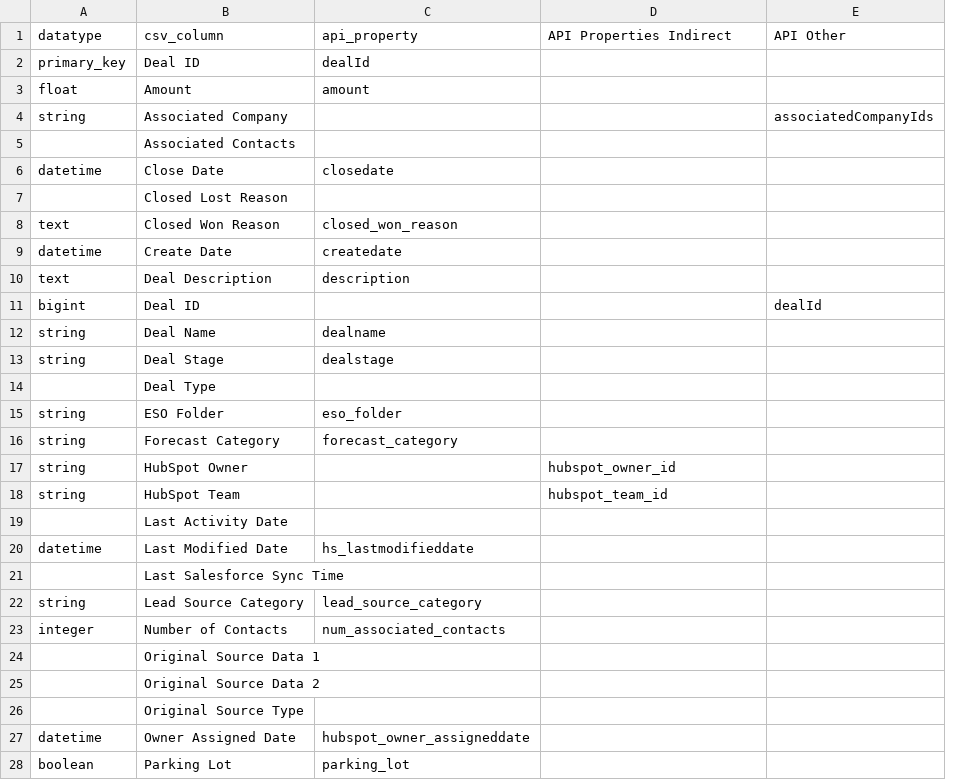
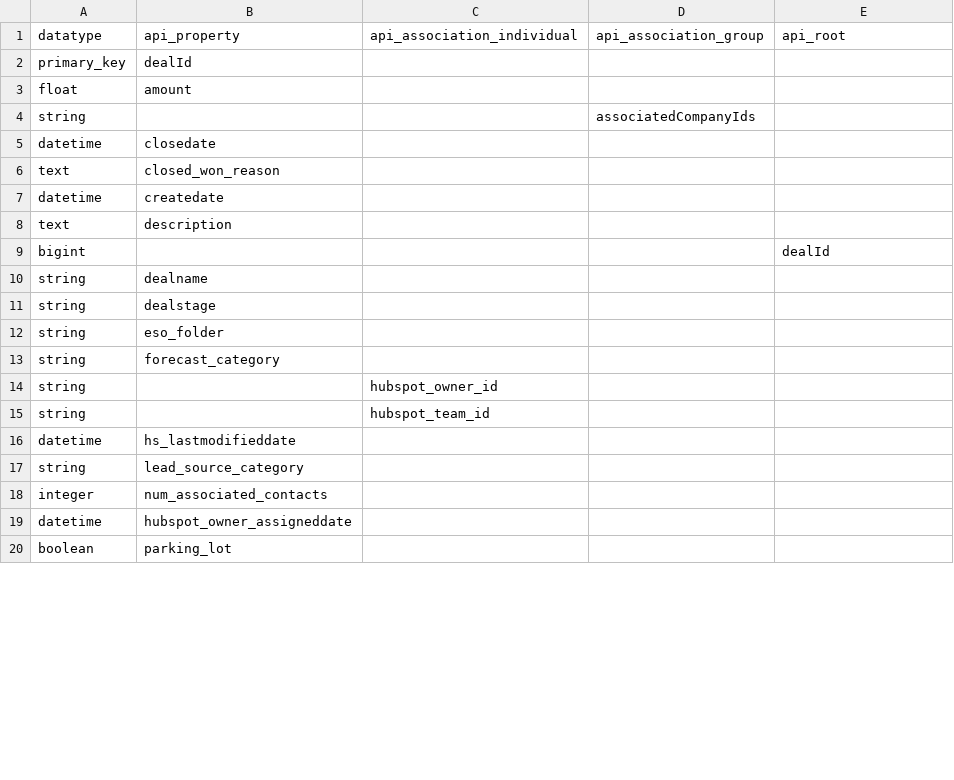
Before and after one commit to RobertAKARobin/hubspot_revenue, a CSV file: db/mapping.csv, drawn as a sheet; only a part is shown; removed rows and columns are numbered as before the commit, all else as after; the diff names each change by its address in the sheet, - before the commit and + after, or states it on an @@ line.

Commit message:
Updated mapping to just be API properties

```diff
--- a/db/mapping.csv
+++ b/db/mapping.csv
-column B (csv_column), rows 2-4: Deal ID | Amount | Associated Company; row 6: Close Date; rows 8-13: Closed Won Reason | Create Date | Deal Description | Deal ID | Deal Name | Deal Stage; rows 15-18: ESO Folder | Forecast Category | HubSpot Owner | HubSpot Team; row 20: Last Modified Date; rows 22-23: Lead Source Category | Number of Contacts; rows 27-28: Owner Assigned Date | Parking Lot
+column D (api_association_group), row 4: associatedCompanyIds
-C1: API Properties Indirect
+C1: api_association_individual
-E1: API Other
+E1: api_root
-E4 (api_root): associatedCompanyIds
+E4 (api_root): (empty)
-row 5:  | Associated Contacts
-row 7:  | Closed Lost Reason
-row 14:  | Deal Type
-row 19:  | Last Activity Date
-row 21:  | Last Salesforce Sync Time
-row 24:  | Original Source Data 1
-row 25:  | Original Source Data 2
-row 26:  | Original Source Type
```
Also changed, not shown: 2 other files.
